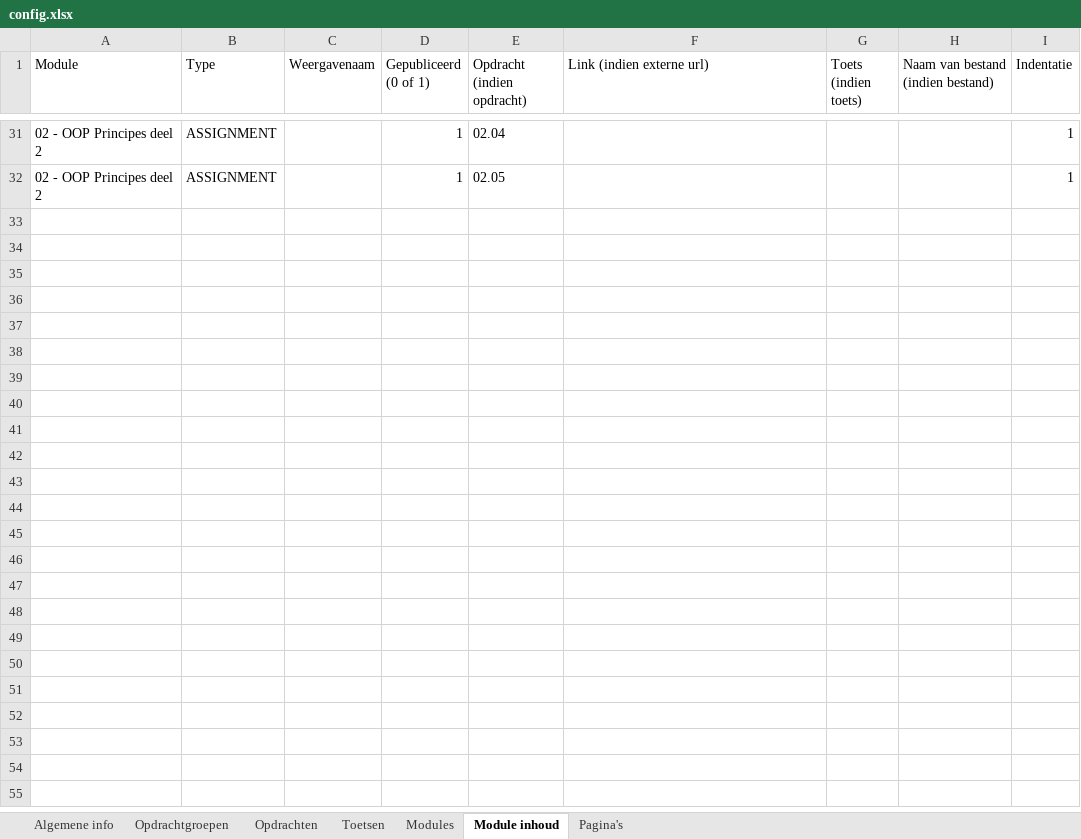
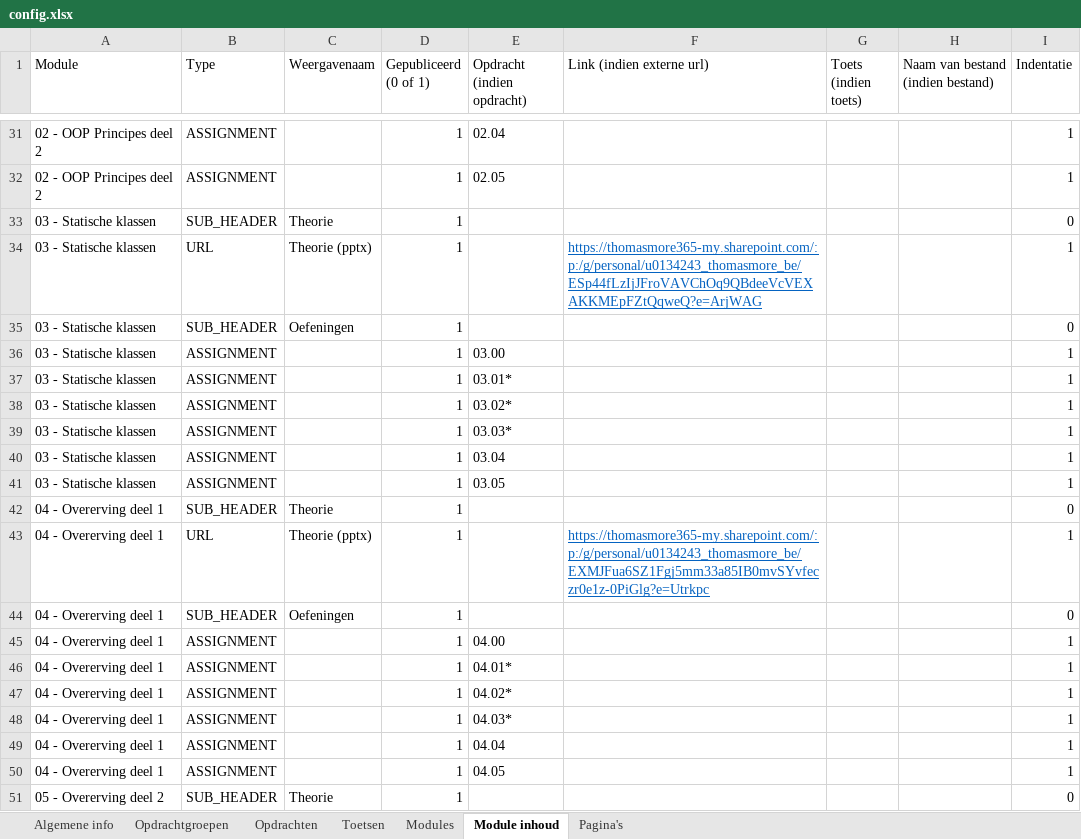
Before and after one commit to it-graduaten/canvas-course-scaffolder-with-course-configs, an Excel workbook: ooprogramming-zb0145/config.xlsx, sheet Module inhoud, drawn as a sheet; only a part is shown, gaps mark what is left out; values as stored, in another font and other column widths than the file's, no borders; table styles not drawn; the diff covers the shown part only; the diff names each change by its address in the sheet, - before the commit and + after, or states it on an @@ line.

```diff
--- a/ooprogramming-zb0145/config.xlsx (sheet Module inhoud)
+++ b/ooprogramming-zb0145/config.xlsx (sheet Module inhoud)
+row 33: 03 - Statische klassen | SUB_HEADER | Theorie | 1 |  |  |  |  | 0
+row 34: 03 - Statische klassen | URL | Theorie (pptx) | 1 |  | https://thomasmore365-my.sharepoint.com/:p:/g/personal/u0134243_thomasmore_be/ESp44fLzIjJFroVAVChOq9QBdeeVcVEXAKKMEpFZtQqweQ?e=ArjWAG |  |  | 1
+row 35: 03 - Statische klassen | SUB_HEADER | Oefeningen | 1 |  |  |  |  | 0
+row 36: 03 - Statische klassen | ASSIGNMENT |  | 1 | 03.00 |  |  |  | 1
+row 37: 03 - Statische klassen | ASSIGNMENT |  | 1 | 03.01* |  |  |  | 1
+row 38: 03 - Statische klassen | ASSIGNMENT |  | 1 | 03.02* |  |  |  | 1
+row 39: 03 - Statische klassen | ASSIGNMENT |  | 1 | 03.03* |  |  |  | 1
+row 40: 03 - Statische klassen | ASSIGNMENT |  | 1 | 03.04 |  |  |  | 1
+row 41: 03 - Statische klassen | ASSIGNMENT |  | 1 | 03.05 |  |  |  | 1
+row 42: 04 - Overerving deel 1 | SUB_HEADER | Theorie | 1 |  |  |  |  | 0
+row 43: 04 - Overerving deel 1 | URL | Theorie (pptx) | 1 |  | https://thomasmore365-my.sharepoint.com/:p:/g/personal/u0134243_thomasmore_be/EXMJFua6SZ1Fgj5mm33a85IB0mvSYvfeczr0e1z-0PiGlg?e=Utrkpc |  |  | 1
+row 44: 04 - Overerving deel 1 | SUB_HEADER | Oefeningen | 1 |  |  |  |  | 0
+row 45: 04 - Overerving deel 1 | ASSIGNMENT |  | 1 | 04.00 |  |  |  | 1
+row 46: 04 - Overerving deel 1 | ASSIGNMENT |  | 1 | 04.01* |  |  |  | 1
+row 47: 04 - Overerving deel 1 | ASSIGNMENT |  | 1 | 04.02* |  |  |  | 1
+row 48: 04 - Overerving deel 1 | ASSIGNMENT |  | 1 | 04.03* |  |  |  | 1
+row 49: 04 - Overerving deel 1 | ASSIGNMENT |  | 1 | 04.04 |  |  |  | 1
+row 50: 04 - Overerving deel 1 | ASSIGNMENT |  | 1 | 04.05 |  |  |  | 1
+row 51: 05 - Overerving deel 2 | SUB_HEADER | Theorie | 1 |  |  |  |  | 0
```
Also changed, not shown: 51 added rows and 2 edited cells elsewhere in this sheet, 2 other files.
